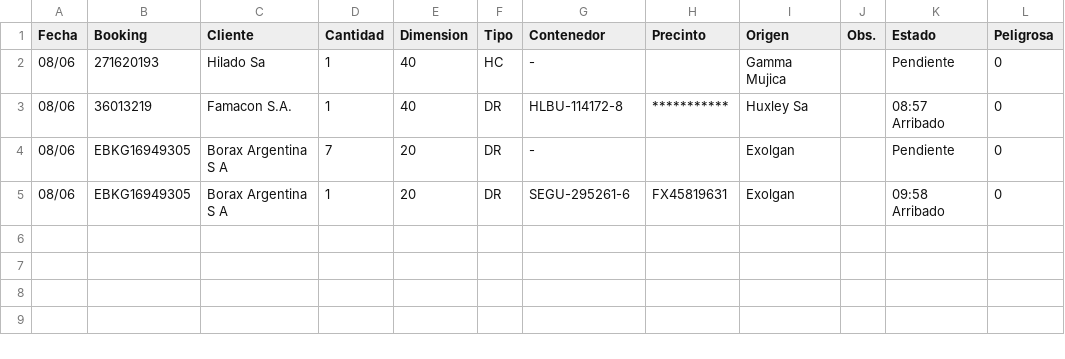
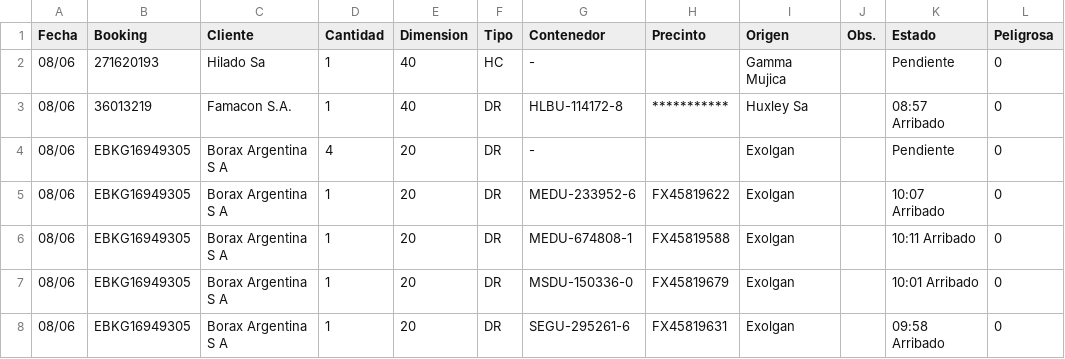
Before and after one commit to marajadesantelmo/dassa_operativo_stream, a CSV file: data/arribos_expo_ctns.csv, drawn as a sheet.

```diff
--- a/data/arribos_expo_ctns.csv
+++ b/data/arribos_expo_ctns.csv
@@ -3,3 +3,6 @@ Fecha,Booking,Cliente,Cantidad,Dimension,Tipo,Contenedor,Precinto,Origen,Obs.,Es
 08/06,36013219,Famacon S.A.,1,40,DR,HLBU-114172-8,***********,Huxley Sa,,08:57 Arribado,0
-08/06,EBKG16949305,Borax Argentina S A,7,20,DR,-,,Exolgan,,Pendiente,0
+08/06,EBKG16949305,Borax Argentina S A,4,20,DR,-,,Exolgan,,Pendiente,0
+08/06,EBKG16949305,Borax Argentina S A,1,20,DR,MEDU-233952-6,FX45819622,Exolgan,,10:07 Arribado,0
+08/06,EBKG16949305,Borax Argentina S A,1,20,DR,MEDU-674808-1,FX45819588,Exolgan,,10:11 Arribado,0
+08/06,EBKG16949305,Borax Argentina S A,1,20,DR,MSDU-150336-0,FX45819679,Exolgan,,10:01 Arribado,0
 08/06,EBKG16949305,Borax Argentina S A,1,20,DR,SEGU-295261-6,FX45819631,Exolgan,,09:58 Arribado,0
```
Also changed, not shown: TallyBIEXPO.csv, data/a_consolidar.csv, 8 other files.
